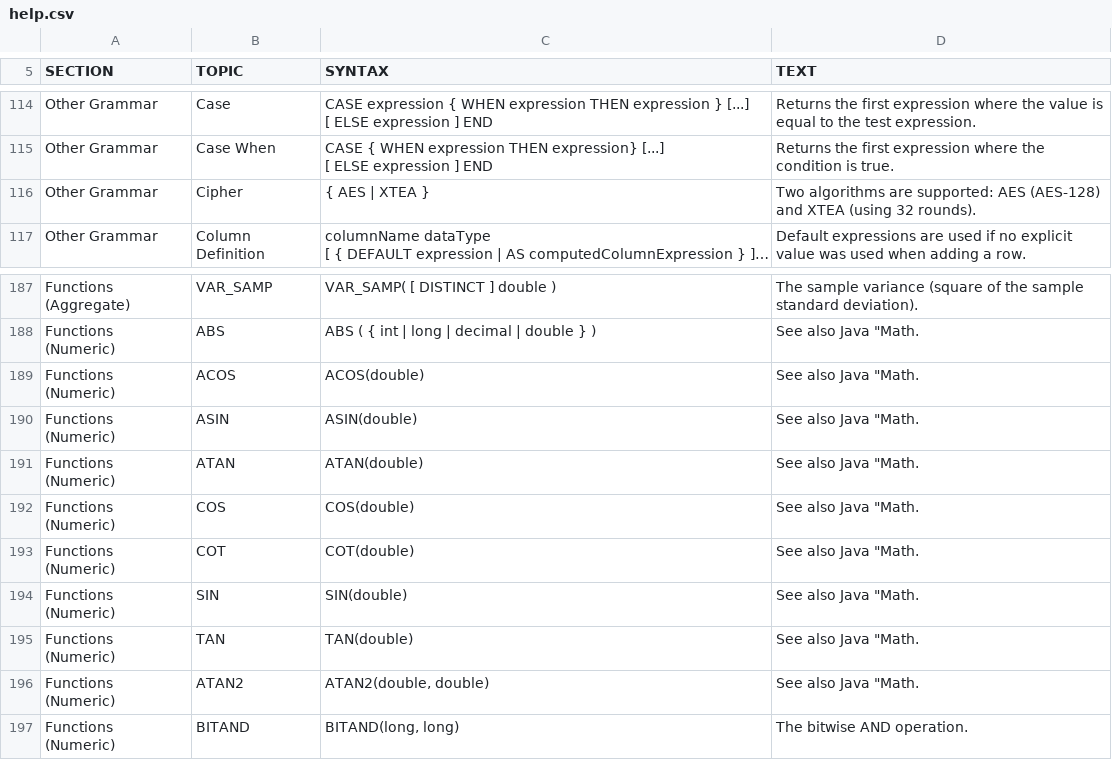
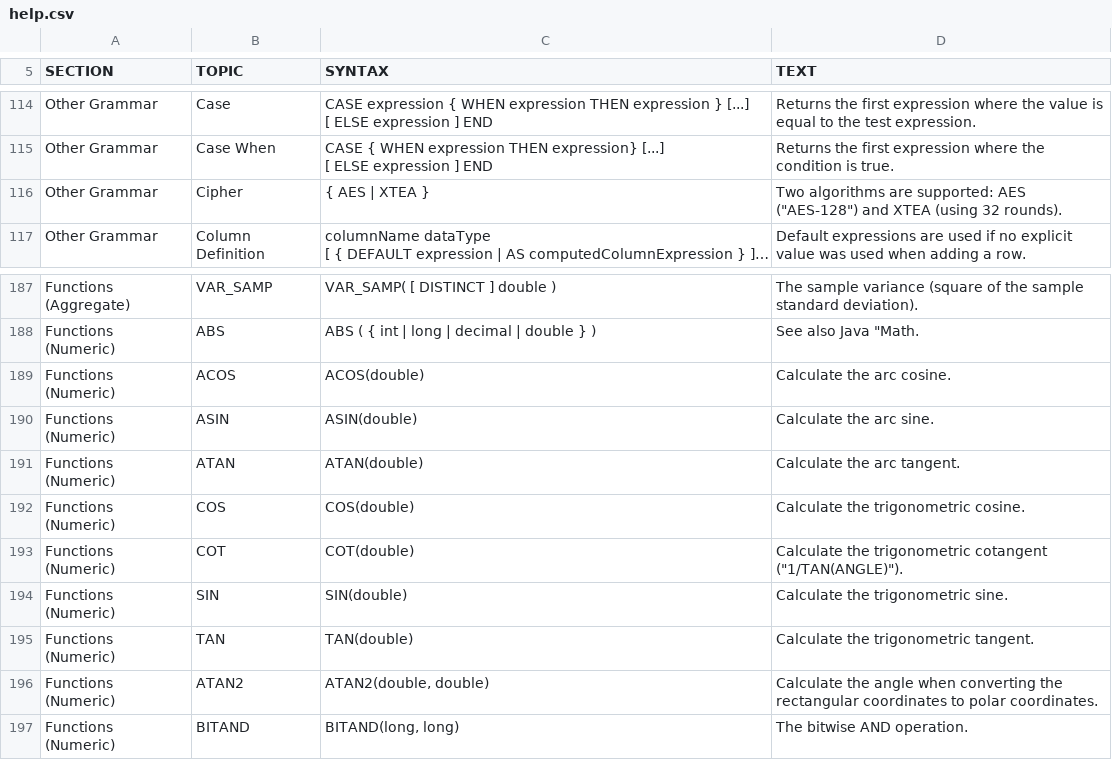
Before and after one commit to coderplay/h2-bitmap, a CSV file: h2/src/main/org/h2/res/help.csv, drawn as a sheet; only a part is shown, gaps mark what is left out; long unchanged cells end in …; the diff names each change by its address in the sheet, - before the commit and + after, or states it on an @@ line.

```diff
--- a/h2/src/main/org/h2/res/help.csv
+++ b/h2/src/main/org/h2/res/help.csv
-D116 (TEXT): …supported: AES (AES-128) and XTEA…
+D116 (TEXT): …supported: AES ("AES-128") and XTEA…
-D189 (TEXT): See also Java "Math.
+D189 (TEXT): Calculate the arc cosine.
-D190 (TEXT): See also Java "Math.
+D190 (TEXT): Calculate the arc sine.
-D191 (TEXT): See also Java "Math.
+D191 (TEXT): Calculate the arc tangent.
-D192 (TEXT): See also Java "Math.
+D192 (TEXT): Calculate the trigonometric cosine.
-D193 (TEXT): See also Java "Math.
+D193 (TEXT): Calculate the trigonometric cotangent ("1/TAN(ANGLE)").
-D194 (TEXT): See also Java "Math.
+D194 (TEXT): Calculate the trigonometric sine.
-D195 (TEXT): See also Java "Math.
+D195 (TEXT): Calculate the trigonometric tangent.
-D196 (TEXT): See also Java "Math.
+D196 (TEXT): Calculate the angle when converting the rectangular coordinates to polar coordinates.
```
Also changed, not shown: h2/src/docsrc/help/help.csv, 5 other files.
